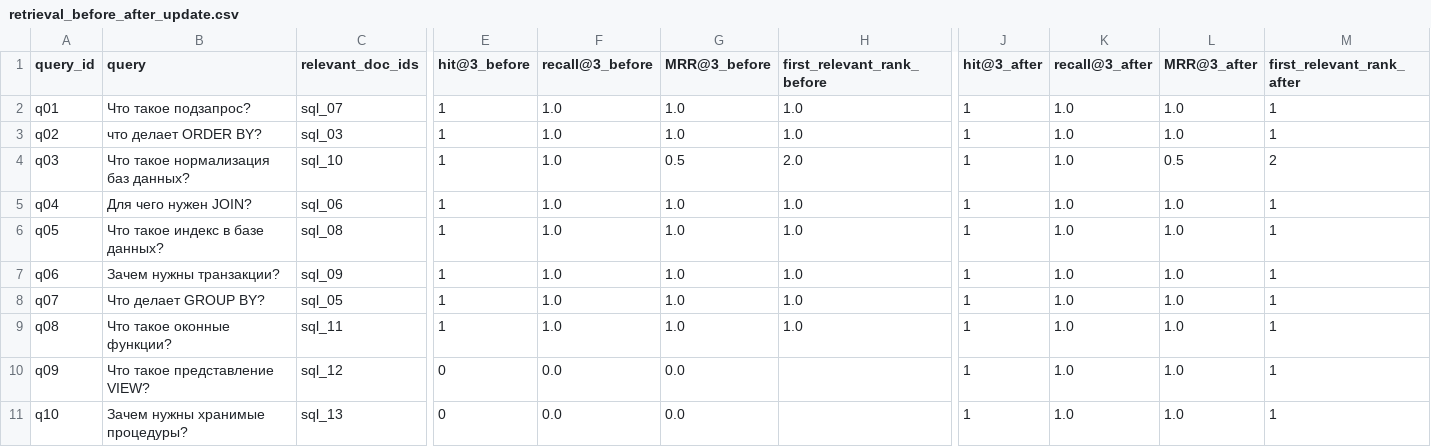
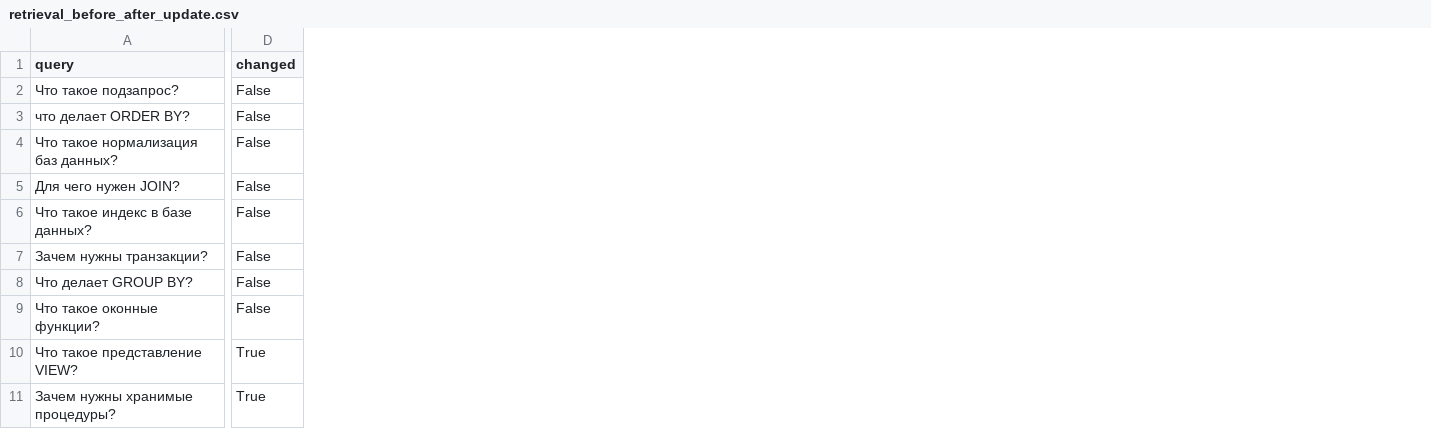
Before and after one commit to sldpts10k/aie-Pak-Vyacheslav, a CSV file: homeworks/HW14/artifacts/retrieval_before_after_update.csv, drawn as a sheet; only a part is shown, gaps mark what is left out; removed rows and columns are numbered as before the commit, all else as after; the diff covers the shown part only; the diff names each change by its address in the sheet, - before the commit and + after, or states it on an @@ line.

```diff
--- a/homeworks/HW14/artifacts/retrieval_before_after_update.csv
+++ b/homeworks/HW14/artifacts/retrieval_before_after_update.csv
-column A (query_id), rows 2-11: q01 | q02 | q03 | q04 | q05 | q06 | q07 | q08 | q09 | q10
-column C (relevant_doc_ids), rows 2-11: sql_07 | sql_03 | sql_10 | sql_06 | sql_08 | sql_09 | sql_05 | sql_11 | sql_12 | sql_13
-column E (hit@3_before), rows 2-11: 1 | 1 | 1 | 1 | 1 | 1 | 1 | 1 | 0 | 0
-column F (recall@3_before), rows 2-11: 1.0 | 1.0 | 1.0 | 1.0 | 1.0 | 1.0 | 1.0 | 1.0 | 0.0 | 0.0
-column G (MRR@3_before), rows 2-11: 1.0 | 1.0 | 0.5 | 1.0 | 1.0 | 1.0 | 1.0 | 1.0 | 0.0 | 0.0
-column H (first_relevant_rank_before), rows 2-9: 1.0 | 1.0 | 2.0 | 1.0 | 1.0 | 1.0 | 1.0 | 1.0
-column J (hit@3_after), rows 2-11: all 1
-column K (recall@3_after), rows 2-11: all 1.0
-column L (MRR@3_after), rows 2-11: 1.0 | 1.0 | 0.5 | 1.0 | 1.0 | 1.0 | 1.0 | 1.0 | 1.0 | 1.0
-column M (first_relevant_rank_after), rows 2-11: 1 | 1 | 2 | 1 | 1 | 1 | 1 | 1 | 1 | 1
+column D (changed), rows 2-11: False | False | False | False | False | False | False | False | True | True
```
Also changed, not shown: 2 edited cells elsewhere in this file, homeworks/HW14/artifacts/rag_examples.csv, homeworks/HW14/artifacts/retrieval_eval.csv, 1 other file.
